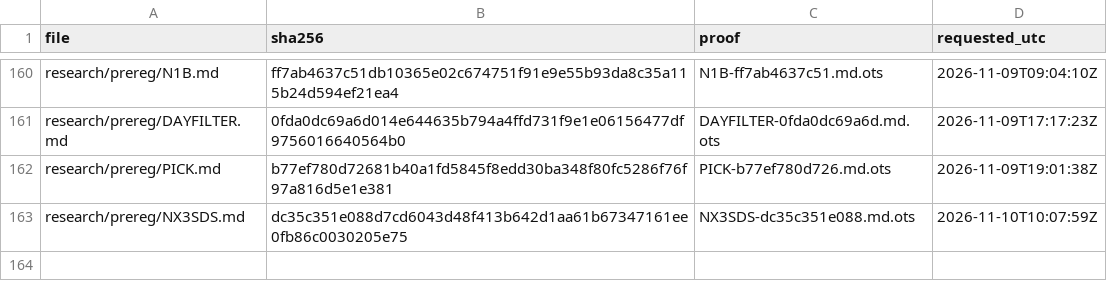
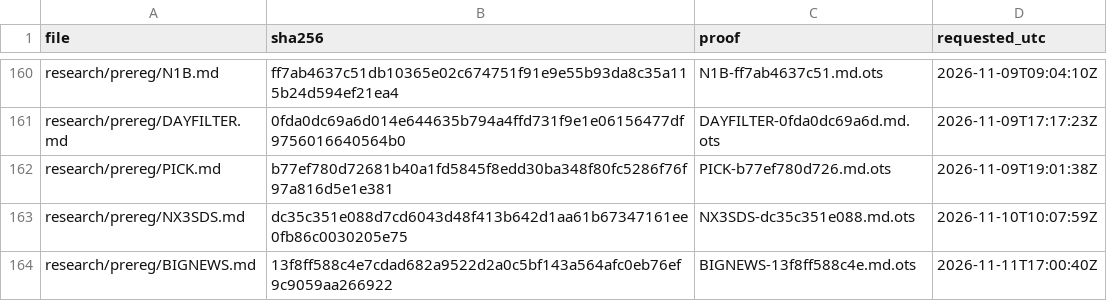
Before and after one commit to amit8f/edge-lab-public, a CSV file: timestamps/MANIFEST.csv, drawn as a sheet; only a part is shown, gaps mark what is left out.

```diff
--- a/timestamps/MANIFEST.csv
+++ b/timestamps/MANIFEST.csv
@@ -163 +163,2 @@ research/prereg/PICK.md,b77ef780d72681b40a1fd5845f8edd30ba348f80fc5286f76f97a816
 research/prereg/NX3SDS.md,dc35c351e088d7cd6043d48f413b642d1aa61b67347161ee0fb86c0030205e75,NX3SDS-dc35c351e088.md.ots,2026-11-10T10:07:59Z
+research/prereg/BIGNEWS.md,13f8ff588c4e7cdad682a9522d2a0c5bf143a564afc0eb76ef9c9059aa266922,BIGNEWS-13f8ff588c4e.md.ots,2026-11-11T17:00:40Z
```
Also changed, not shown: 1 other file.
